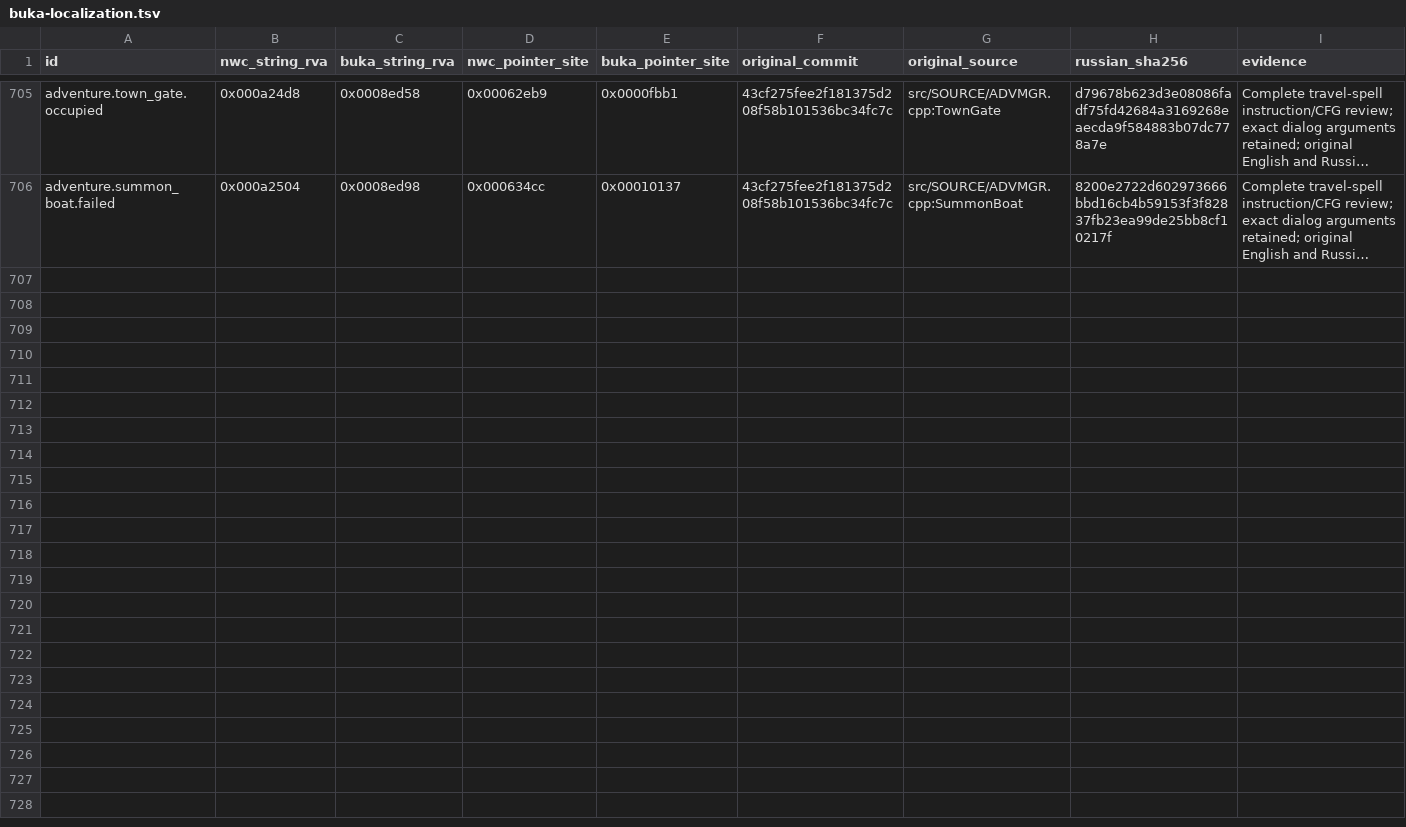
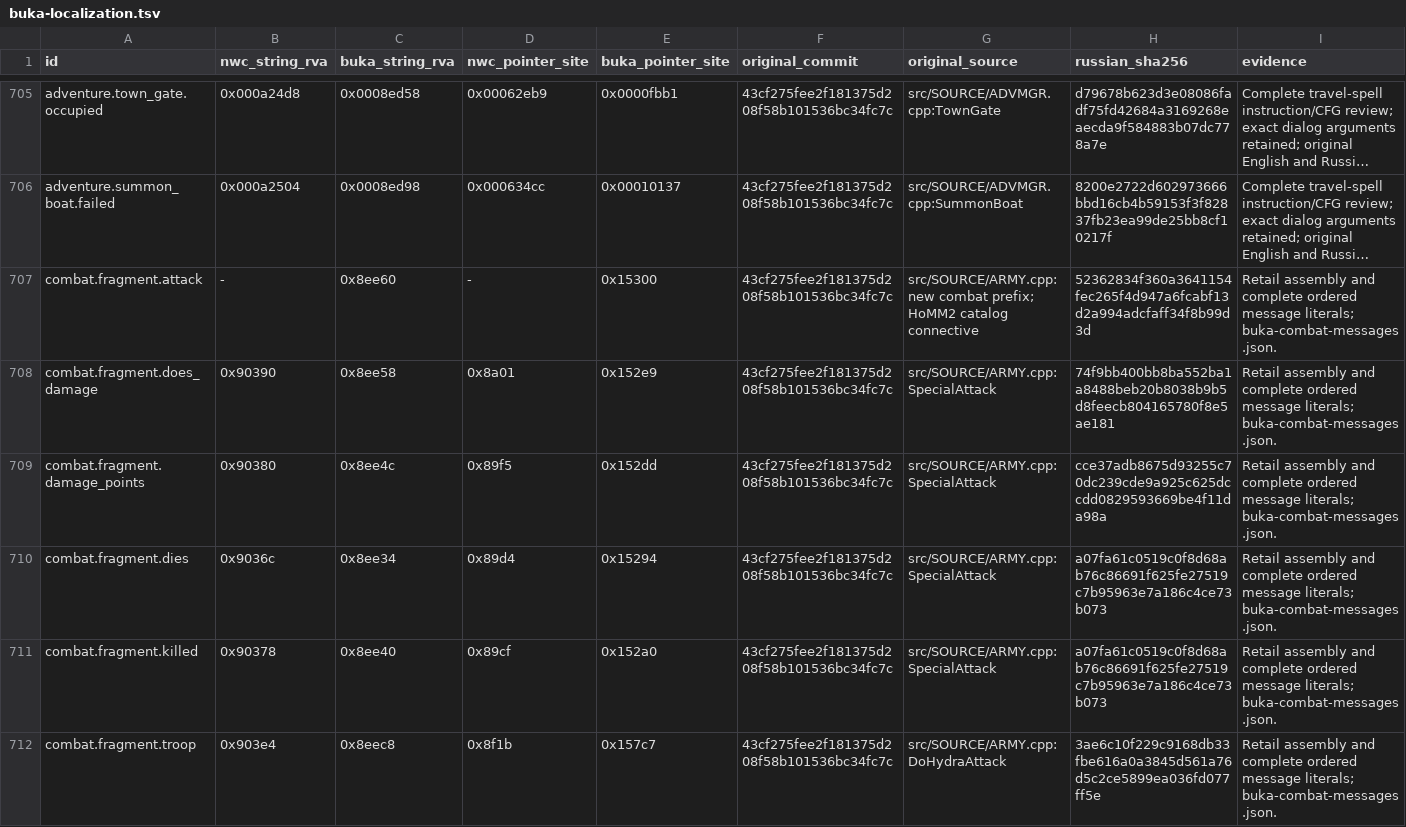
Before and after one commit to sushi-shi/homm1-decomp, a TSV file: config/retail/buka-localization.tsv, drawn as a sheet; only a part is shown, gaps mark what is left out; long unchanged cells end in …; the diff covers the shown part only; the diff names each change by its address in the sheet, - before the commit and + after, or states it on an @@ line.

Commit message:
Recover Buka combat localization and migrate hydra attacks

```diff
--- a/config/retail/buka-localization.tsv
+++ b/config/retail/buka-localization.tsv
+row 707: combat.fragment.attack | - | 0x8ee60 | - | 0x15300 | 43cf275fee2f181375d208f58b101536bc34fc7c | src/SOURCE/ARMY.cpp:new combat prefix; HoMM2 catalog connective | 52362834f360a3641154fec265f4d947a6fcabf13d2a994adcfaff34f8b99d3d | Retail assembly and complete ordered message literals; buka-combat-messages.json.
+row 708: combat.fragment.does_damage | 0x90390 | 0x8ee58 | 0x8a01 | 0x152e9 | 43cf275fee2f181375d208f58b101536bc34fc7c | src/SOURCE/ARMY.cpp:SpecialAttack | 74f9bb400bb8ba552ba1a8488beb20b8038b9b5d8feecb804165780f8e5ae181 | Retail assembly and complete ordered message literals; buka-combat-messages.json.
+row 709: combat.fragment.damage_points | 0x90380 | 0x8ee4c | 0x89f5 | 0x152dd | 43cf275fee2f181375d208f58b101536bc34fc7c | src/SOURCE/ARMY.cpp:SpecialAttack | cce37adb8675d93255c70dc239cde9a925c625dccdd0829593669be4f11da98a | Retail assembly and complete ordered message literals; buka-combat-messages.json.
+row 710: combat.fragment.dies | 0x9036c | 0x8ee34 | 0x89d4 | 0x15294 | 43cf275fee2f181375d208f58b101536bc34fc7c | src/SOURCE/ARMY.cpp:SpecialAttack | a07fa61c0519c0f8d68ab76c86691f625fe27519c7b95963e7a186c4ce73b073 | Retail assembly and complete ordered message literals; buka-combat-messages.json.
+row 711: combat.fragment.killed | 0x90378 | 0x8ee40 | 0x89cf | 0x152a0 | 43cf275fee2f181375d208f58b101536bc34fc7c | src/SOURCE/ARMY.cpp:SpecialAttack | a07fa61c0519c0f8d68ab76c86691f625fe27519c7b95963e7a186c4ce73b073 | Retail assembly and complete ordered message literals; buka-combat-messages.json.
+row 712: combat.fragment.troop | 0x903e4 | 0x8eec8 | 0x8f1b | 0x157c7 | 43cf275fee2f181375d208f58b101536bc34fc7c | src/SOURCE/ARMY.cpp:DoHydraAttack | 3ae6c10f229c9168db33fbe616a0a3845d561a76d5c2ce5899ea036fd077ff5e | Retail assembly and complete ordered message literals; buka-combat-messages.json.
```
Also changed, not shown: 5 added rows elsewhere in this file, config/retail/data.tsv, config/retail/function_referents.tsv, 10 other files.
